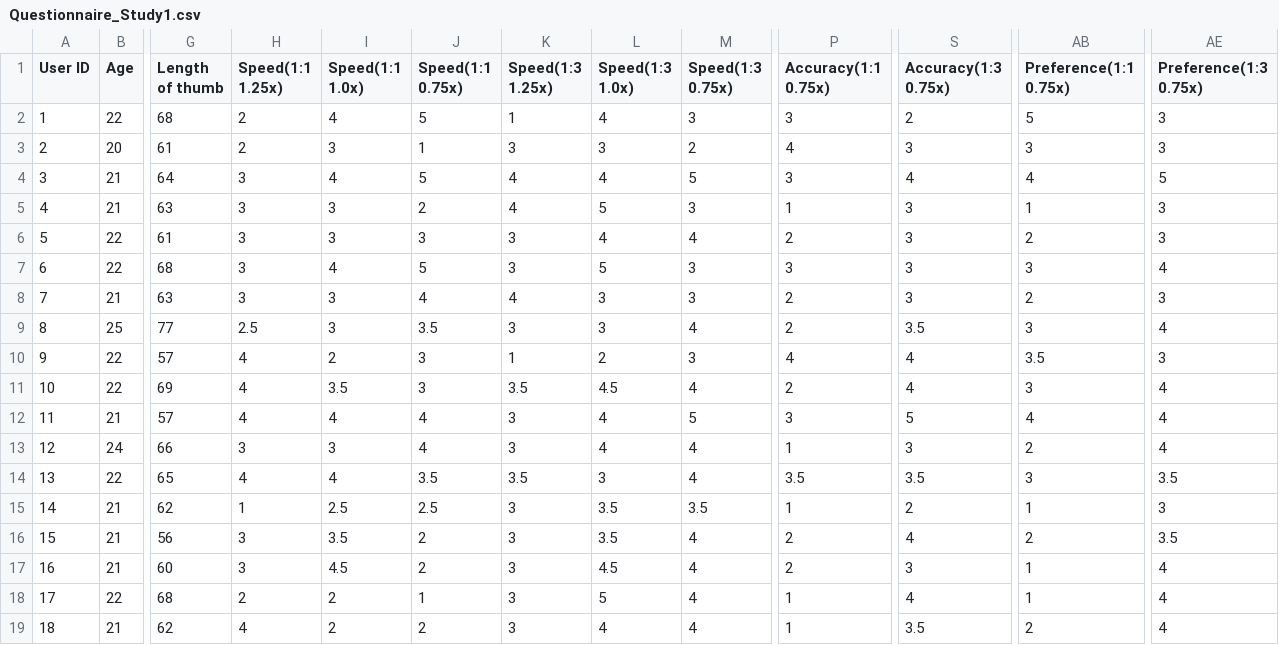
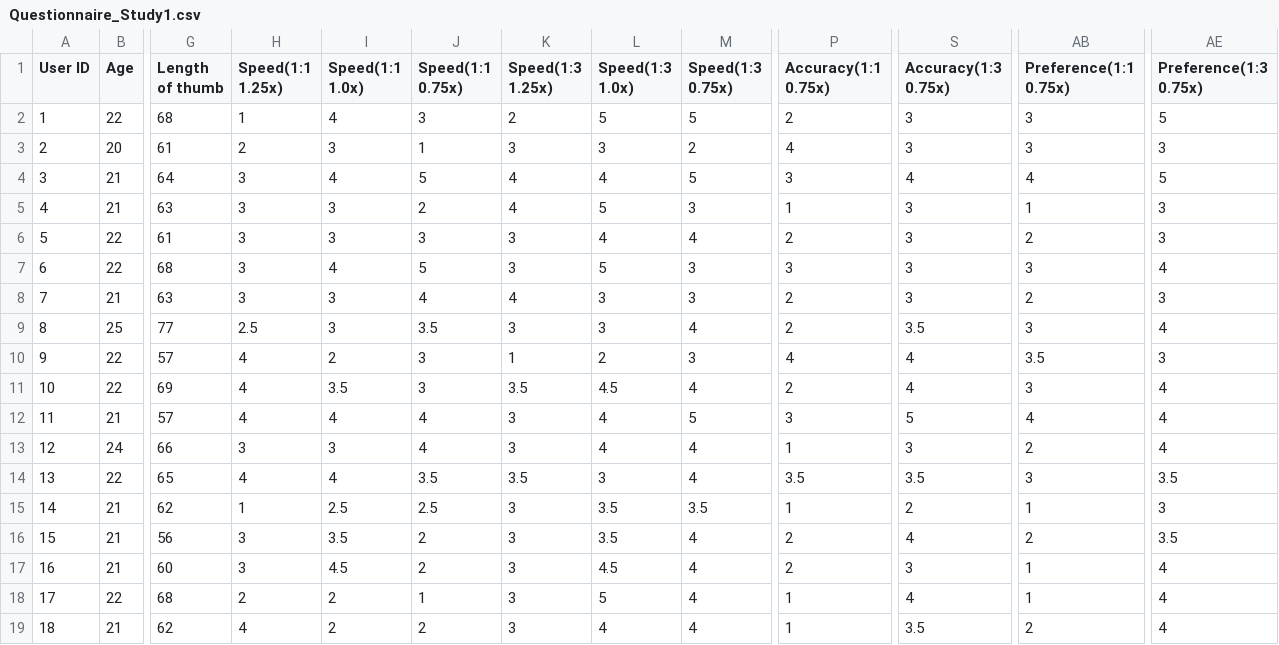
Before and after one commit to coolyangzc/IndirectGestureKeyboard_UserStudy, a CSV file: Study3/questionnaire/Questionnaire_Study1.csv, drawn as a sheet; only a part is shown, gaps mark what is left out; the diff names each change by its address in the sheet, - before the commit and + after, or states it on an @@ line.

Commit message:
Study 5: significance test for questionnaire

```diff
--- a/Study3/questionnaire/Questionnaire_Study1.csv
+++ b/Study3/questionnaire/Questionnaire_Study1.csv
-H2 (Speed(1:1 1.25x)): 2
+H2 (Speed(1:1 1.25x)): 1
-J2 (Speed(1:1 0.75x)): 5
+J2 (Speed(1:1 0.75x)): 3
-K2 (Speed(1:3 1.25x)): 1
+K2 (Speed(1:3 1.25x)): 2
-L2 (Speed(1:3 1.0x)): 4
+L2 (Speed(1:3 1.0x)): 5
-M2 (Speed(1:3 0.75x)): 3
+M2 (Speed(1:3 0.75x)): 5
-P2 (Accuracy(1:1 0.75x)): 3
+P2 (Accuracy(1:1 0.75x)): 2
-S2 (Accuracy(1:3 0.75x)): 2
+S2 (Accuracy(1:3 0.75x)): 3
-AB2 (Preference(1:1 0.75x)): 5
+AB2 (Preference(1:1 0.75x)): 3
-AE2 (Preference(1:3 0.75x)): 3
+AE2 (Preference(1:3 0.75x)): 5
```
Also changed, not shown: Study3/questionnaire/Questionnaire_Study1_chart.csv, Study3/questionnaire/Questionnaire_Study1_format.csv, 3 other files.
